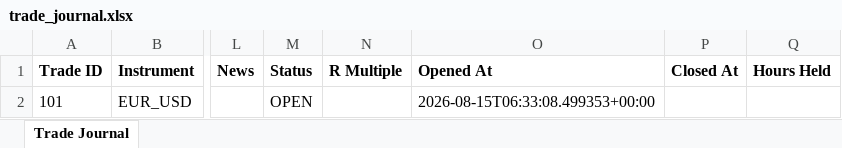
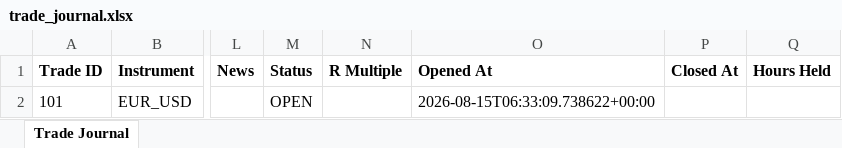
Before and after one commit to wxthesparthaaa/Claude-Trade-Agent, an Excel workbook: trade_journal.xlsx, sheet Trade Journal, drawn as a sheet; only a part is shown, gaps mark what is left out; values as stored, in another font and other column widths than the file's, no borders; the diff names each change by its address in the sheet, - before the commit and + after, or states it on an @@ line.

Commit message:
Update trade_journal.xlsx

```diff
--- a/trade_journal.xlsx (sheet Trade Journal)
+++ b/trade_journal.xlsx (sheet Trade Journal)
-O2 (Opened At): 2026-08-15T06:33:08.499353+00:00
+O2 (Opened At): 2026-08-15T06:33:09.738622+00:00
```
